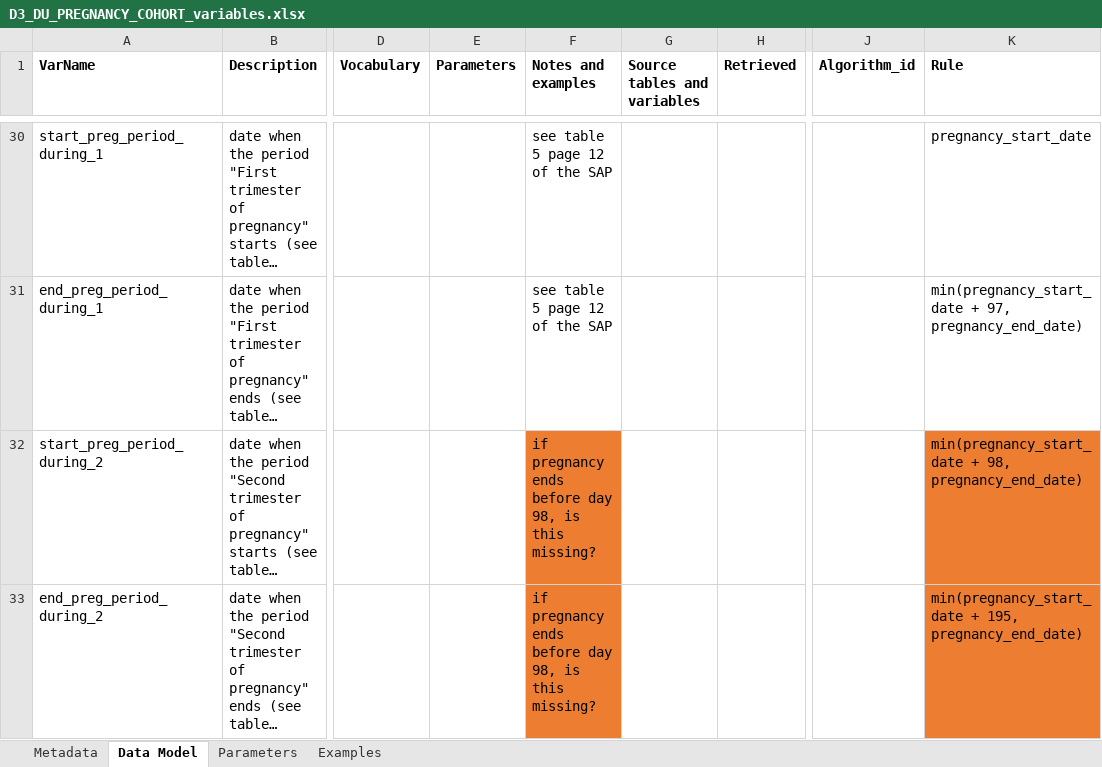
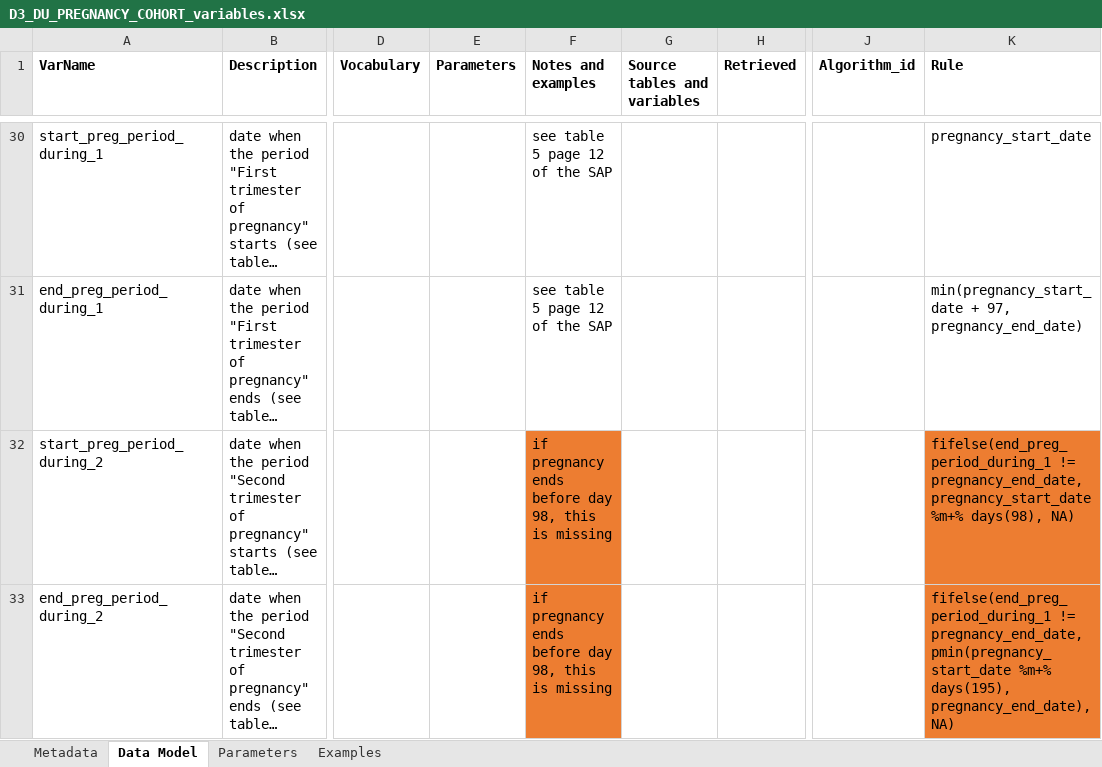
Before and after one commit to IMI-ConcePTION/DP3-MS-SLE, an Excel workbook: i_codebooks/D3_DU_PREGNANCY_COHORT_variables.xlsx, sheet Data Model, drawn as a sheet; only a part is shown, gaps mark what is left out; long unchanged cells end in …; values as stored, in another font and other column widths than the file's, no borders; ↵ is a line break in a cell; the diff covers the shown part only; the diff names each change by its address in the sheet, - before the commit and + after, or states it on an @@ line.

```diff
--- a/i_codebooks/D3_DU_PREGNANCY_COHORT_variables.xlsx (sheet Data Model)
+++ b/i_codebooks/D3_DU_PREGNANCY_COHORT_variables.xlsx (sheet Data Model)
-F32:F33 (Notes and examples): …day 98, is this missing?
+F32:F33 (Notes and examples): …day 98, this is missing
-K32 (Rule): min(pregnancy_start_date + 98, pregnancy_end_date)
+K32 (Rule): fifelse(end_preg_period_during_1 != pregnancy_end_date, ↵ pregnancy_start_date %m+% days(98), NA)
-K33 (Rule): min(pregnancy_start_date + 195, pregnancy_end_date)
+K33 (Rule): fifelse(end_preg_period_during_1 != pregnancy_end_date, ↵ pmin(pregnancy_start_date %m+% days(195), pregnancy_end_date), NA)
```
Also changed, not shown: 5 edited cells elsewhere in this sheet, i_codebooks/D4_DU_individual_prevalence_of_use_MSmeds_in_MSpregnancy_trimesters.xlsx, i_codebooks/D4_DU_prevalence_of_exclusive_use_MSmeds_in_MSpregnancy_trimesters.xlsx, 1 other file.
